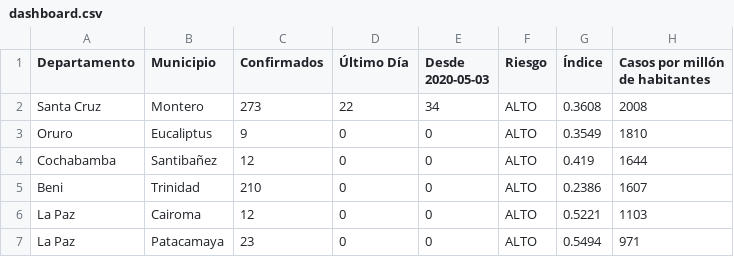
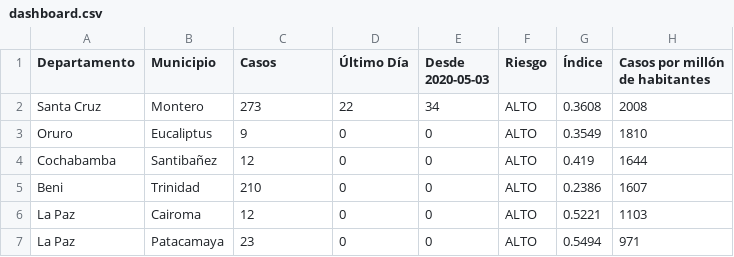
Before and after one commit to mauforonda/casos-municipios, a CSV file: dashboard.csv, drawn as a sheet; only a part is shown.

Commit message:
confirmados -> casos

```diff
--- a/dashboard.csv
+++ b/dashboard.csv
@@ -1,2 +1,2 @@
-Departamento,Municipio,Confirmados,Último Día,Desde 2020-05-03,Riesgo,Índice,Casos por millón de habitantes
+Departamento,Municipio,Casos,Último Día,Desde 2020-05-03,Riesgo,Índice,Casos por millón de habitantes
 Santa Cruz,Montero,273,22,34,ALTO,0.3608,2008
```
Also changed, not shown: 2 other files.
